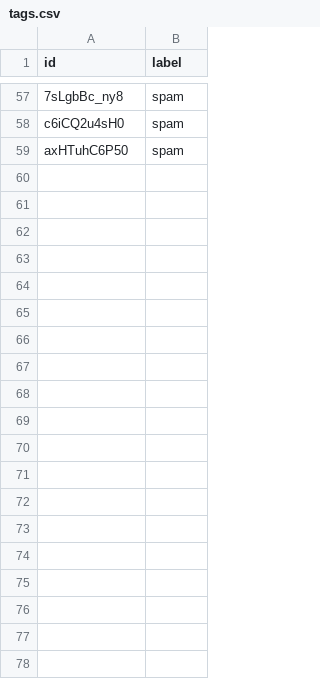
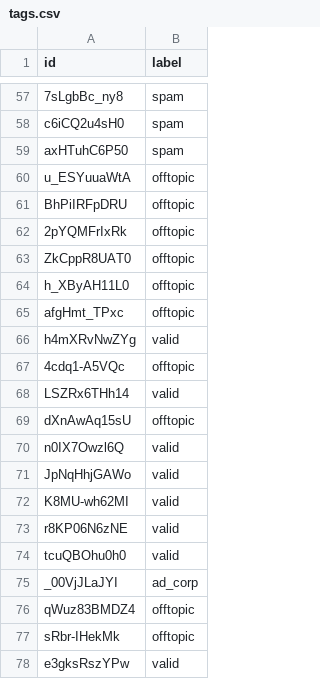
Before and after one commit to oeoeoe3576-byte/ongrowth, a CSV file: data/shorts-db/tags.csv, drawn as a sheet; only a part is shown, gaps mark what is left out; the diff covers the shown part only; the diff names each change by its address in the sheet, - before the commit and + after, or states it on an @@ line.

```diff
--- a/data/shorts-db/tags.csv
+++ b/data/shorts-db/tags.csv
+row 60: u_ESYuuaWtA | offtopic
+row 61: BhPiIRFpDRU | offtopic
+row 62: 2pYQMFrIxRk | offtopic
+row 63: ZkCppR8UAT0 | offtopic
+row 64: h_XByAH11L0 | offtopic
+row 65: afgHmt_TPxc | offtopic
+row 66: h4mXRvNwZYg | valid
+row 67: 4cdq1-A5VQc | offtopic
+row 68: LSZRx6THh14 | valid
+row 69: dXnAwAq15sU | offtopic
+row 70: n0IX7Owzl6Q | valid
+row 71: JpNqHhjGAWo | valid
+row 72: K8MU-wh62MI | valid
+row 73: r8KP06N6zNE | valid
+row 74: tcuQBOhu0h0 | valid
+row 75: _00VjJLaJYI | ad_corp
+row 76: qWuz83BMDZ4 | offtopic
+row 77: sRbr-IHekMk | offtopic
+row 78: e3gksRszYPw | valid
```
Also changed, not shown: 48 added rows elsewhere in this file, 4 other files.
